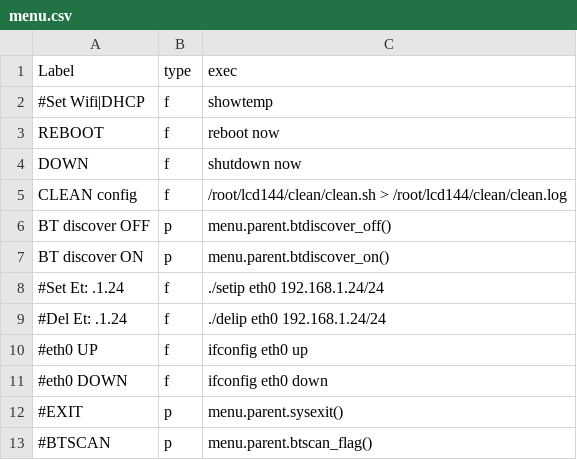
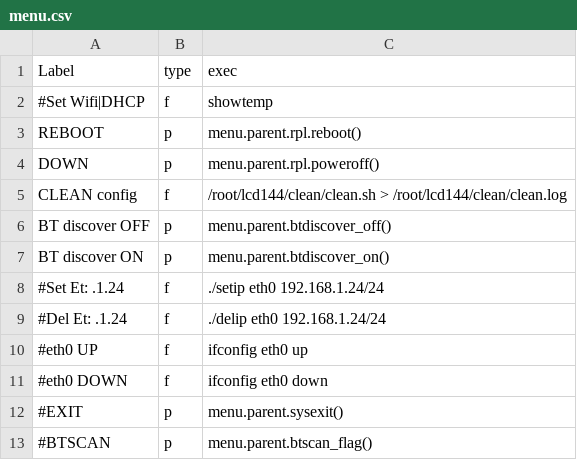
Before and after one commit to rkotrys/rpi0, a CSV file: menu.csv, drawn as a sheet.

Commit message:
xxx

```diff
--- a/menu.csv
+++ b/menu.csv
@@ -2,4 +2,4 @@ Label,type,exec
 #Set Wifi|DHCP,f,showtemp
-REBOOT,f,reboot now
-DOWN,f,shutdown now
+REBOOT,p,menu.parent.rpl.reboot()
+DOWN,p,menu.parent.rpl.poweroff()
 CLEAN config,f,/root/lcd144/clean/clean.sh > /root/lcd144/clean/clean.log
```
